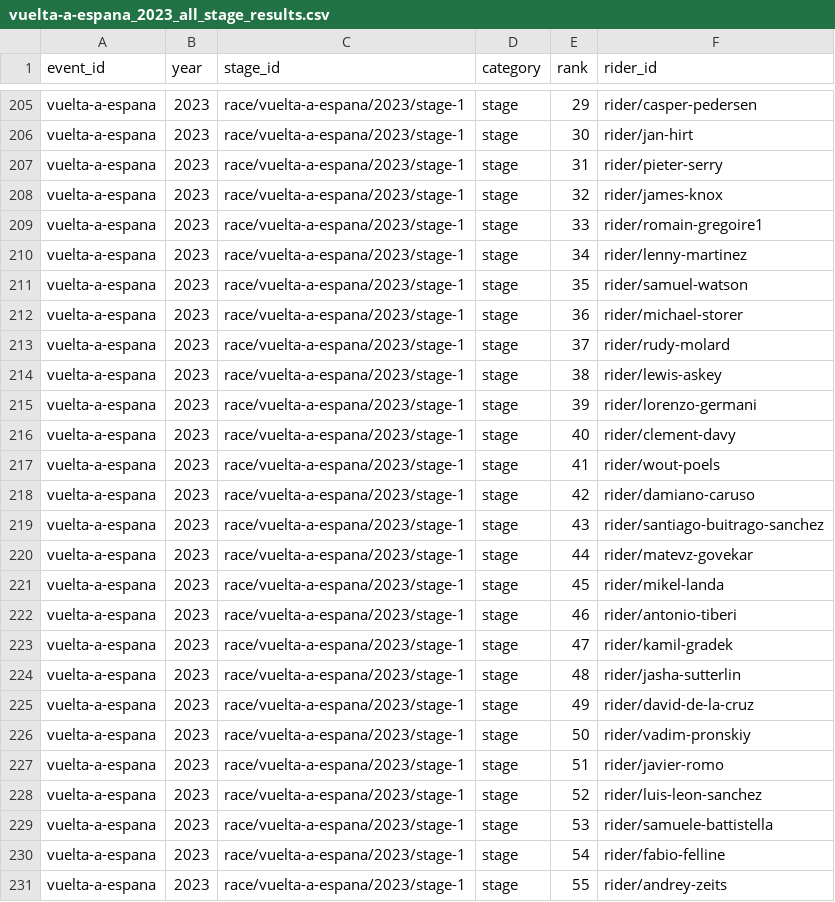
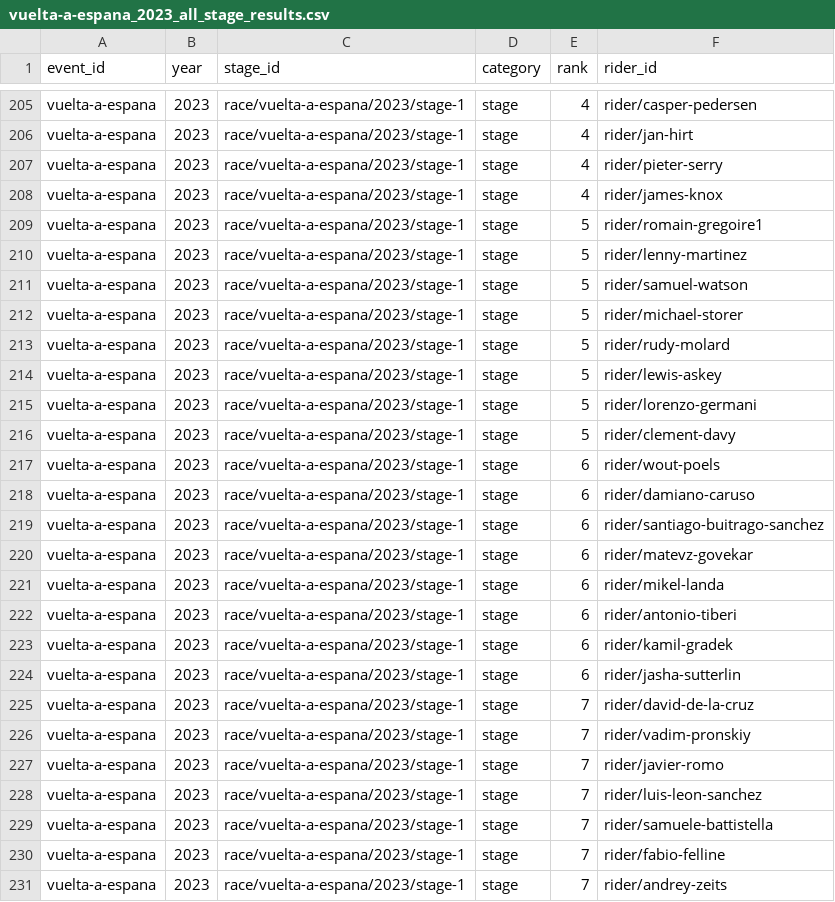
Before and after one commit to Thomassegers14/tourmanager-scraper, a CSV file: data/processed/results/vuelta-a-espana_2023_all_stage_results.csv, drawn as a sheet; only a part is shown, gaps mark what is left out; the diff covers the shown part only; the diff names each change by its address in the sheet, - before the commit and + after, or states it on an @@ line.

```diff
--- a/data/processed/results/vuelta-a-espana_2023_all_stage_results.csv
+++ b/data/processed/results/vuelta-a-espana_2023_all_stage_results.csv
-E205 (rank): 29
+E205 (rank): 4
-E206 (rank): 30
+E206 (rank): 4
-E207 (rank): 31
+E207 (rank): 4
-E208 (rank): 32
+E208 (rank): 4
-E209 (rank): 33
+E209 (rank): 5
-E210 (rank): 34
+E210 (rank): 5
-E211 (rank): 35
+E211 (rank): 5
-E212 (rank): 36
+E212 (rank): 5
-E213 (rank): 37
+E213 (rank): 5
-E214 (rank): 38
+E214 (rank): 5
-E215 (rank): 39
+E215 (rank): 5
-E216 (rank): 40
+E216 (rank): 5
-E217 (rank): 41
+E217 (rank): 6
-E218 (rank): 42
+E218 (rank): 6
-E219 (rank): 43
+E219 (rank): 6
-E220 (rank): 44
+E220 (rank): 6
-E221 (rank): 45
+E221 (rank): 6
-E222 (rank): 46
+E222 (rank): 6
-E223 (rank): 47
+E223 (rank): 6
-E224 (rank): 48
+E224 (rank): 6
-E225 (rank): 49
+E225 (rank): 7
-E226 (rank): 50
+E226 (rank): 7
-E227 (rank): 51
+E227 (rank): 7
-E228 (rank): 52
+E228 (rank): 7
-E229 (rank): 53
+E229 (rank): 7
-E230 (rank): 54
+E230 (rank): 7
-E231 (rank): 55
+E231 (rank): 7
```
Also changed, not shown: 148 edited cells elsewhere in this file, 3 other files.
